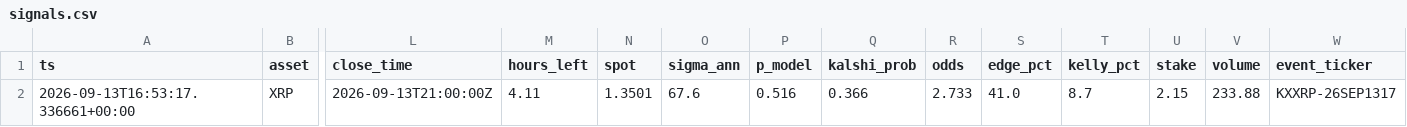
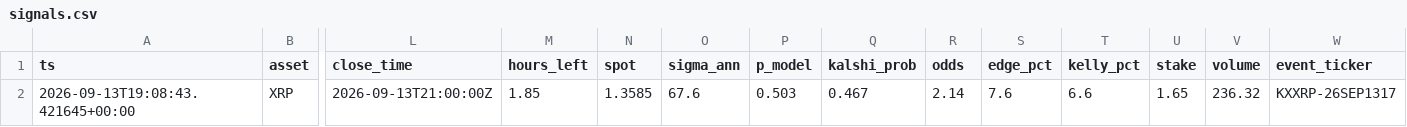
Before and after one commit to JorgeCampe/crypto-signals-bot, a CSV file: crypto_signals_bot/data/signals.csv, drawn as a sheet; only a part is shown, gaps mark what is left out; the diff names each change by its address in the sheet, - before the commit and + after, or states it on an @@ line.

```diff
--- a/crypto_signals_bot/data/signals.csv
+++ b/crypto_signals_bot/data/signals.csv
-A2 (ts): 2026-09-13T16:53:17.336661+00:00
+A2 (ts): 2026-09-13T19:08:43.421645+00:00
-M2 (hours_left): 4.11
+M2 (hours_left): 1.85
-N2 (spot): 1.3501
+N2 (spot): 1.3585
-P2 (p_model): 0.516
+P2 (p_model): 0.503
-Q2 (kalshi_prob): 0.366
+Q2 (kalshi_prob): 0.467
-R2 (odds): 2.733
+R2 (odds): 2.14
-S2 (edge_pct): 41.0
+S2 (edge_pct): 7.6
-T2 (kelly_pct): 8.7
+T2 (kelly_pct): 6.6
-U2 (stake): 2.15
+U2 (stake): 1.65
-V2 (volume): 233.88
+V2 (volume): 236.32
```
Also changed, not shown: crypto_signals_bot/data/equity.csv, 2 other files.
